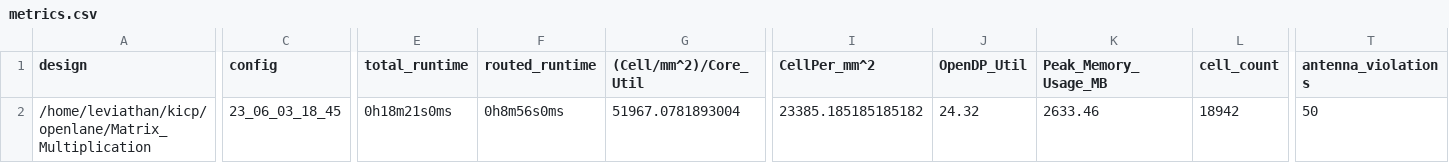
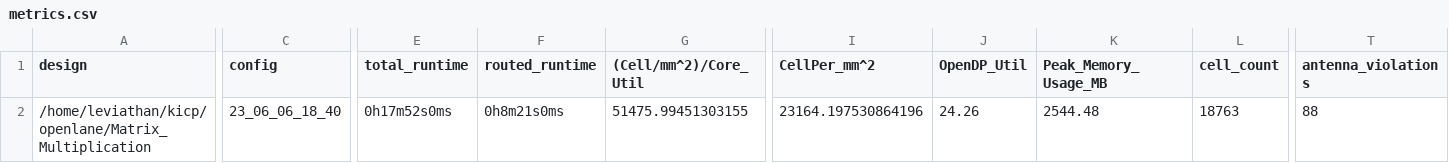
Before and after one commit to leviathanch/kicp, a CSV file: signoff/Matrix_Multiplication/metrics.csv, drawn as a sheet; only a part is shown, gaps mark what is left out; the diff covers the shown part only; the diff names each change by its address in the sheet, - before the commit and + after, or states it on an @@ line.

```diff
--- a/signoff/Matrix_Multiplication/metrics.csv
+++ b/signoff/Matrix_Multiplication/metrics.csv
-C2 (config): 23_06_03_18_45
+C2 (config): 23_06_06_18_40
-E2 (total_runtime): 0h18m21s0ms
+E2 (total_runtime): 0h17m52s0ms
-F2 (routed_runtime): 0h8m56s0ms
+F2 (routed_runtime): 0h8m21s0ms
-G2 ((Cell/mm^2)/Core_Util): 51967.0781893004
+G2 ((Cell/mm^2)/Core_Util): 51475.99451303155
-I2 (CellPer_mm^2): 23385.185185185182
+I2 (CellPer_mm^2): 23164.197530864196
-J2 (OpenDP_Util): 24.32
+J2 (OpenDP_Util): 24.26
-K2 (Peak_Memory_Usage_MB): 2633.46
+K2 (Peak_Memory_Usage_MB): 2544.48
-L2 (cell_count): 18942
+L2 (cell_count): 18763
-T2 (antenna_violations): 50
+T2 (antenna_violations): 88
```
Also changed, not shown: 20 edited cells elsewhere in this file, signoff/AI_Accelerator_Top/metrics.csv, signoff/Matrix_Convolution/metrics.csv, 23 other files.
